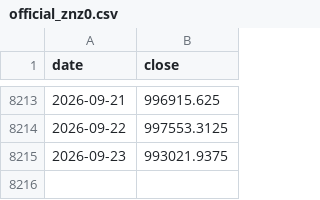
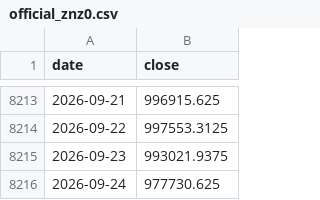
Before and after one commit to pulsiferkelley87-a11y/amv-site, a CSV file: data/official_znz0.csv, drawn as a sheet; only a part is shown, gaps mark what is left out.

Commit message:
fix: data/official_znz0.csv hotfix

```diff
--- a/data/official_znz0.csv
+++ b/data/official_znz0.csv
@@ -8215 +8215,2 @@ date,close
 2026-09-23,993021.9375
+2026-09-24,977730.625
```
